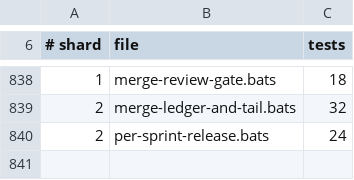
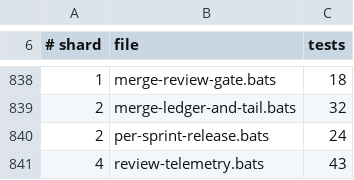
Before and after one commit to gaiastudio-ai/gaia-framework, a TSV file: .github/bats-shard-assignments.tsv, drawn as a sheet; only a part is shown, gaps mark what is left out.

Commit message:
feat(review): add per-story review telemetry (#2355)
Story: E161-S5

```diff
--- a/.github/bats-shard-assignments.tsv
+++ b/.github/bats-shard-assignments.tsv
@@ -840 +840,2 @@
 2	per-sprint-release.bats	24
+4	review-telemetry.bats	43
```
Also changed, not shown: 7 other files.
